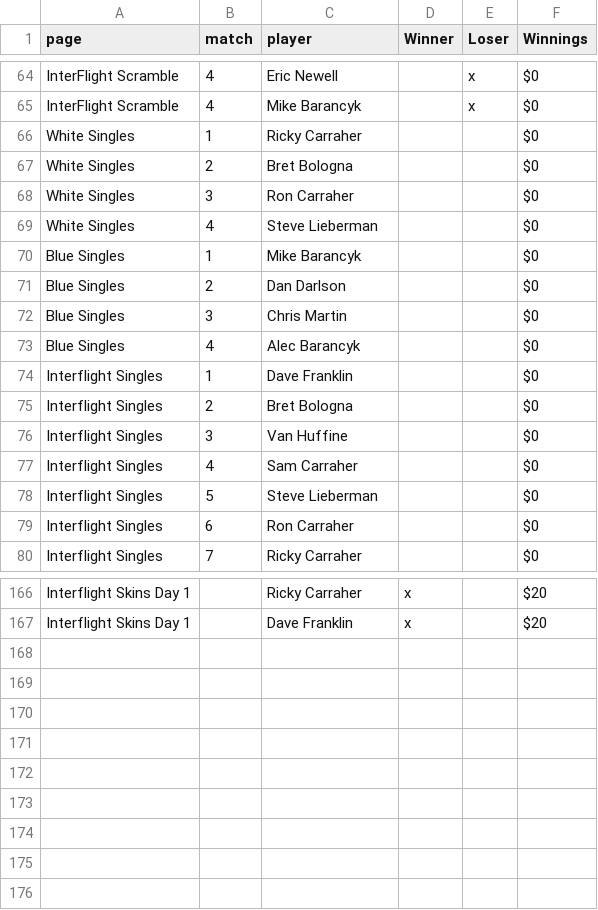
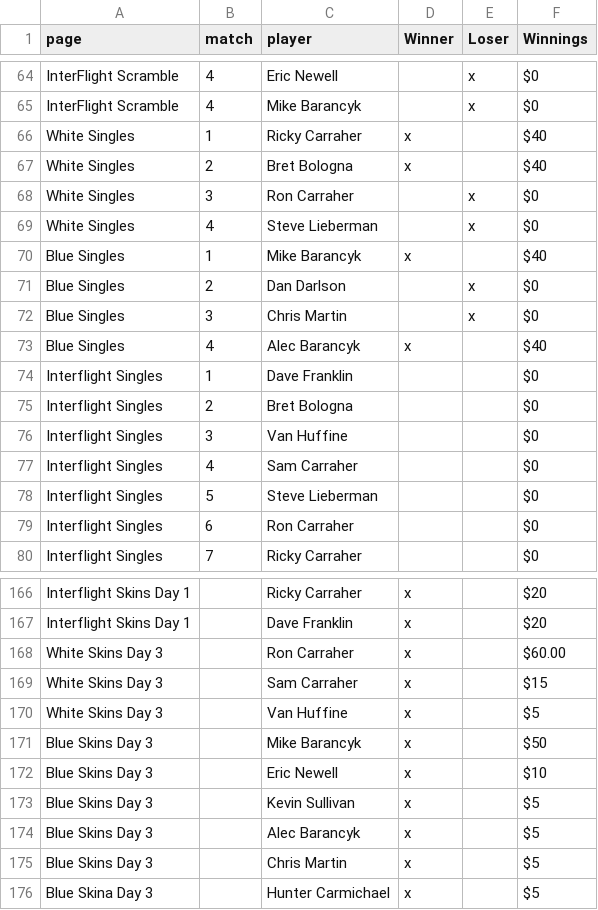
Before and after one commit to dosherm/winter_classic, a CSV file: assets/player_match_results.csv, drawn as a sheet; only a part is shown, gaps mark what is left out; the diff covers the shown part only.

Commit message:
Add files via upload

```diff
--- a/assets/player_match_results.csv
+++ b/assets/player_match_results.csv
@@ -65,10 +65,10 @@ InterFlight Scramble,4,Eric Newell,,x,$0
 InterFlight Scramble,4,Mike Barancyk,,x,$0
-White Singles,1,Ricky Carraher,,,$0
-White Singles,2,Bret Bologna,,,$0
-White Singles,3,Ron Carraher,,,$0
-White Singles,4,Steve Lieberman,,,$0
-Blue Singles,1,Mike Barancyk,,,$0
-Blue Singles,2,Dan Darlson,,,$0
-Blue Singles,3,Chris Martin,,,$0
-Blue Singles,4,Alec Barancyk,,,$0
+White Singles,1,Ricky Carraher,x,,$40
+White Singles,2,Bret Bologna,x,,$40
+White Singles,3,Ron Carraher,,x,$0
+White Singles,4,Steve Lieberman,,x,$0
+Blue Singles,1,Mike Barancyk,x,,$40
+Blue Singles,2,Dan Darlson,,x,$0
+Blue Singles,3,Chris Martin,,x,$0
+Blue Singles,4,Alec Barancyk,x,,$40
 Interflight Singles,1,Dave Franklin,,,$0
@@ -167 +167,10 @@ Interflight Skins Day 1,,Ricky Carraher,x,,$20
 Interflight Skins Day 1,,Dave Franklin,x,,$20
+White Skins Day 3,,Ron Carraher,x,,$60.00
+White Skins Day 3,,Sam Carraher,x,,$15
+White Skins Day 3,,Van Huffine,x,,$5
+Blue Skins Day 3,,Mike Barancyk,x,,$50
+Blue Skins Day 3,,Eric Newell,x,,$10
+Blue Skins Day 3,,Kevin Sullivan,x,,$5
+Blue Skins Day 3,,Alec Barancyk,x,,$5
+Blue Skins Day 3,,Chris Martin,x,,$5
+Blue Skina Day 3,,Hunter Carmichael,x,,$5
```
Also changed, not shown: 36 edited cells elsewhere in this file.
